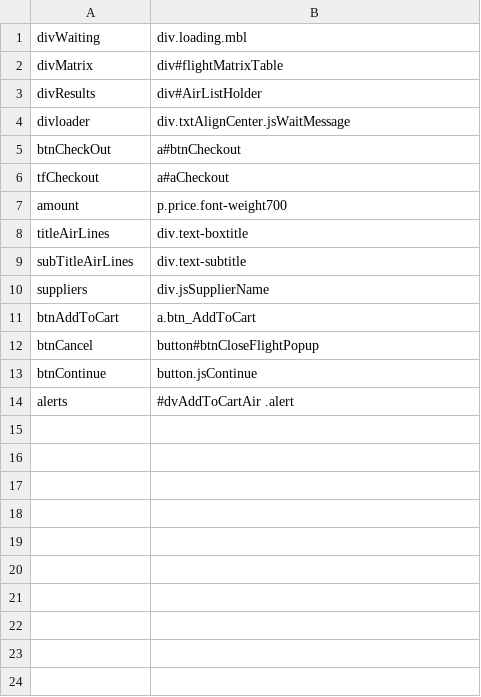
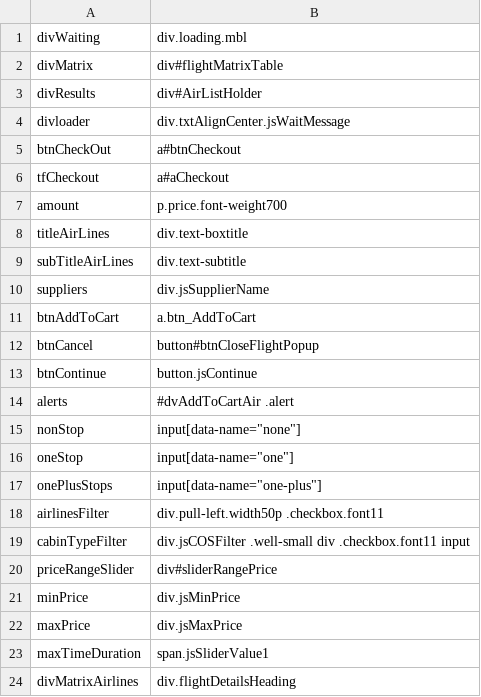
Before and after one commit to varun1308/rovia-automation, a CSV file: Rovia.UI.Automation.Tests/Controls/AirResultsControls.csv, drawn as a sheet.

Commit message:
added methods for air filters and matrix

```diff
--- a/Rovia.UI.Automation.Tests/Controls/AirResultsControls.csv
+++ b/Rovia.UI.Automation.Tests/Controls/AirResultsControls.csv
@@ -14 +14,11 @@ btnContinue,button.jsContinue
 alerts,#dvAddToCartAir .alert
+nonStop,input[data-name="none"]
+oneStop,input[data-name="one"]
+onePlusStops,input[data-name="one-plus"]
+airlinesFilter,div.pull-left.width50p .checkbox.font11
+cabinTypeFilter,div.jsCOSFilter .well-small div .checkbox.font11 input
+priceRangeSlider,div#sliderRangePrice
+minPrice,div.jsMinPrice
+maxPrice,div.jsMaxPrice
+maxTimeDuration,span.jsSliderValue1
+divMatrixAirlines,div.flightDetailsHeading
```
Also changed, not shown: 14 other files.
